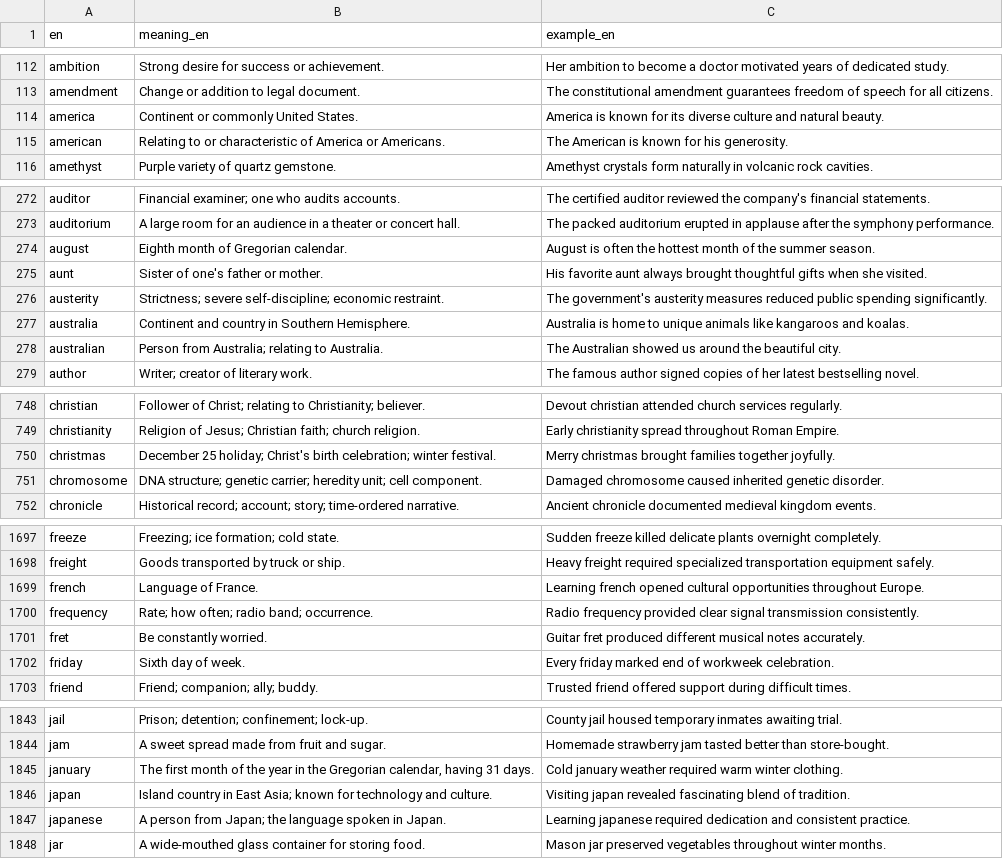
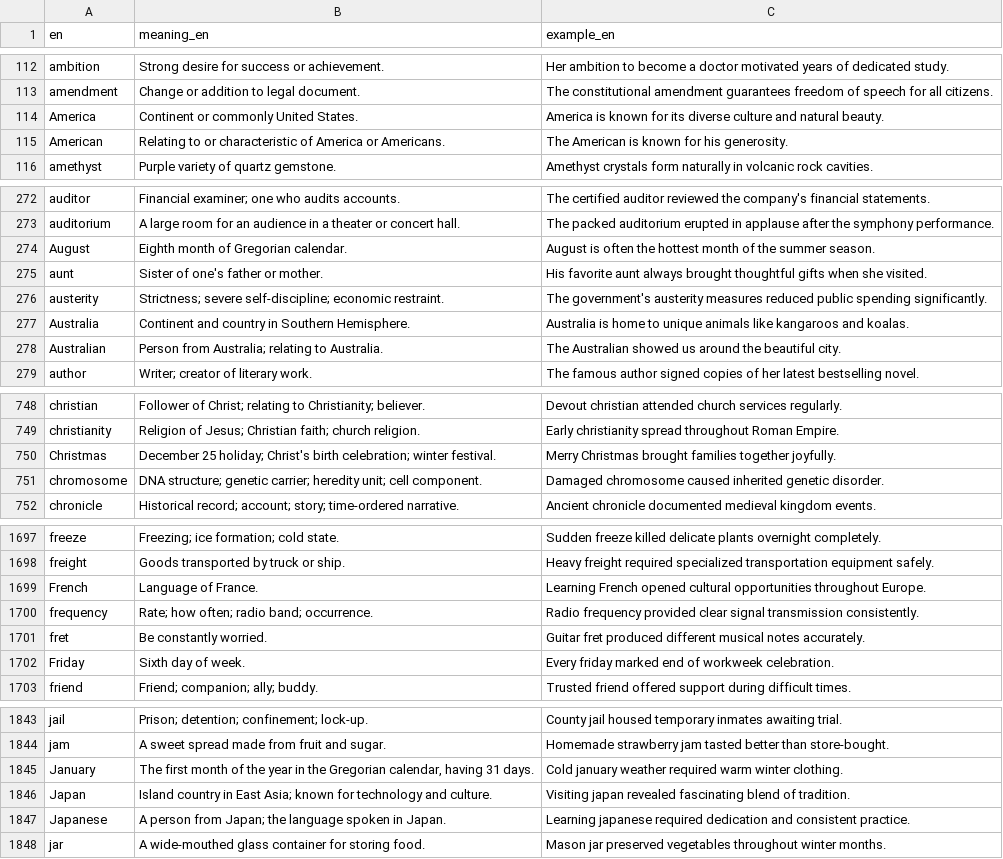
Before and after one commit to kako-jun/noun-gender, a CSV file: data/word_examples.csv, drawn as a sheet; only a part is shown, gaps mark what is left out; the diff covers the shown part only.

```diff
--- a/data/word_examples.csv
+++ b/data/word_examples.csv
@@ -113,4 +113,4 @@ ambition	Strong desire for success or achievement.	Her ambition to become a doct
 amendment	Change or addition to legal document.	The constitutional amendment guarantees freedom of speech for all citizens.
-america	Continent or commonly United States.	America is known for its diverse culture and natural beauty.
-american	Relating to or characteristic of America or Americans.	The American is known for his generosity.
+America	Continent or commonly United States.	America is known for its diverse culture and natural beauty.
+American	Relating to or characteristic of America or Americans.	The American is known for his generosity.
 amethyst	Purple variety of quartz gemstone.	Amethyst crystals form naturally in volcanic rock cavities.
@@ -273,7 +273,7 @@ auditor	Financial examiner; one who audits accounts.	The certified auditor revie
 auditorium	A large room for an audience in a theater or concert hall.	The packed auditorium erupted in applause after the symphony performance.
-august	Eighth month of Gregorian calendar.	August is often the hottest month of the summer season.
+August	Eighth month of Gregorian calendar.	August is often the hottest month of the summer season.
 aunt	Sister of one's father or mother.	His favorite aunt always brought thoughtful gifts when she visited.
 austerity	Strictness; severe self-discipline; economic restraint.	The government's austerity measures reduced public spending significantly.
-australia	Continent and country in Southern Hemisphere.	Australia is home to unique animals like kangaroos and koalas.
-australian	Person from Australia; relating to Australia.	The Australian showed us around the beautiful city.
+Australia	Continent and country in Southern Hemisphere.	Australia is home to unique animals like kangaroos and koalas.
+Australian	Person from Australia; relating to Australia.	The Australian showed us around the beautiful city.
 author	Writer; creator of literary work.	The famous author signed copies of her latest bestselling novel.
@@ -749,3 +749,3 @@ christian	Follower of Christ; relating to Christianity; believer.	Devout christi
 christianity	Religion of Jesus; Christian faith; church religion.	Early christianity spread throughout Roman Empire.
-christmas	December 25 holiday; Christ's birth celebration; winter festival.	Merry christmas brought families together joyfully.
+Christmas	December 25 holiday; Christ's birth celebration; winter festival.	Merry Christmas brought families together joyfully.
 chromosome	DNA structure; genetic carrier; heredity unit; cell component.	Damaged chromosome caused inherited genetic disorder.
@@ -1698,6 +1698,6 @@ freeze	Freezing; ice formation; cold state.	Sudden freeze killed delicate plants
 freight	Goods transported by truck or ship.	Heavy freight required specialized transportation equipment safely.
-french	Language of France.	Learning french opened cultural opportunities throughout Europe.
+French	Language of France.	Learning French opened cultural opportunities throughout Europe.
 frequency	Rate; how often; radio band; occurrence.	Radio frequency provided clear signal transmission consistently.
 fret	Be constantly worried.	Guitar fret produced different musical notes accurately.
-friday	Sixth day of week.	Every friday marked end of workweek celebration.
+Friday	Sixth day of week.	Every friday marked end of workweek celebration.
 friend	Friend; companion; ally; buddy.	Trusted friend offered support during difficult times.
@@ -1844,5 +1844,5 @@ jail	Prison; detention; confinement; lock-up.	County jail housed temporary inmat
 jam	A sweet spread made from fruit and sugar.	Homemade strawberry jam tasted better than store-bought.
-january	The first month of the year in the Gregorian calendar, having 31 days.	Cold january weather required warm winter clothing.
-japan	Island country in East Asia; known for technology and culture.	Visiting japan revealed fascinating blend of tradition.
-japanese	A person from Japan; the language spoken in Japan.	Learning japanese required dedication and consistent practice.
+January	The first month of the year in the Gregorian calendar, having 31 days.	Cold january weather required warm winter clothing.
+Japan	Island country in East Asia; known for technology and culture.	Visiting japan revealed fascinating blend of tradition.
+Japanese	A person from Japan; the language spoken in Japan.	Learning japanese required dedication and consistent practice.
 jar	A wide-mouthed glass container for storing food.	Mason jar preserved vegetables throughout winter months.
```
Also changed, not shown: 75 edited cells elsewhere in this file, data/word_gender_translations.csv, data/word_meaning_translations.csv, 1 other file.
